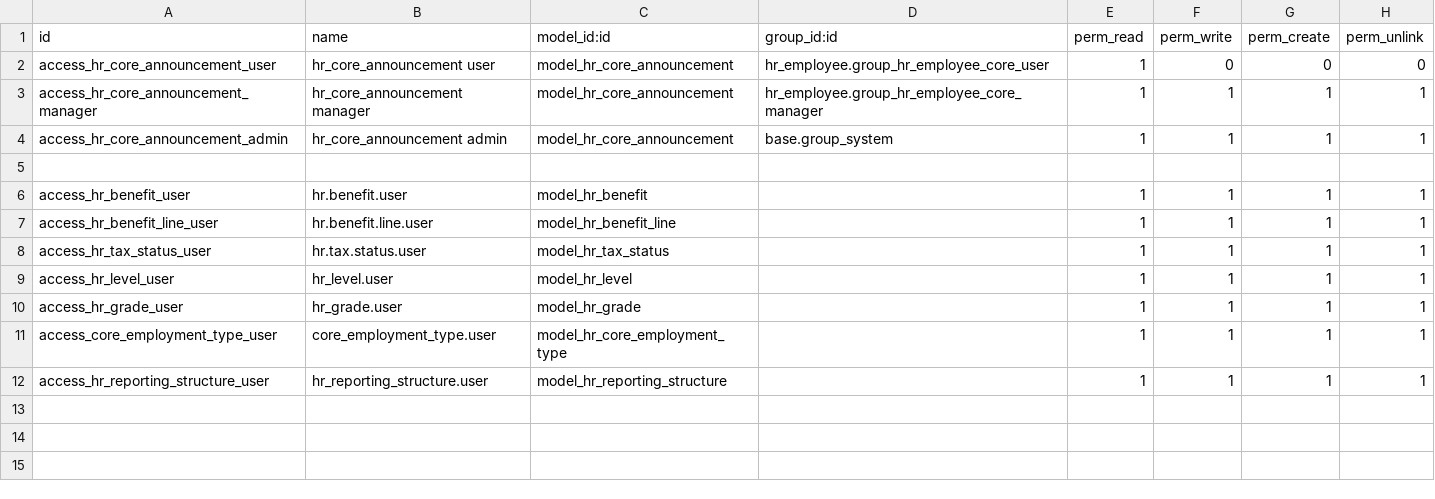
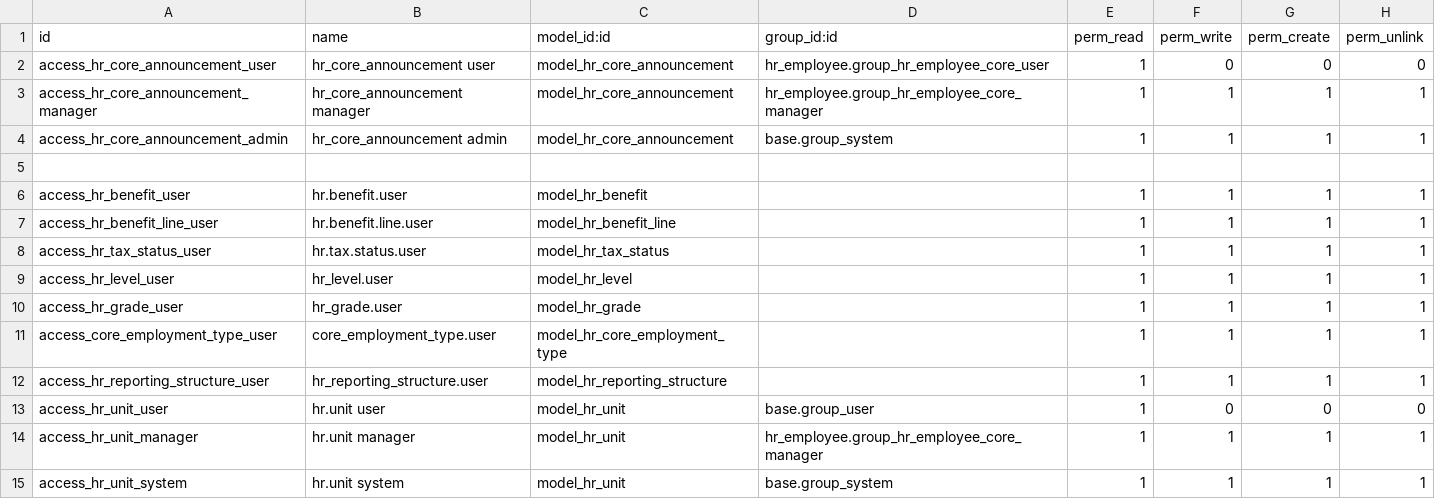
Before and after one commit to madux/white_clone, a CSV file: hr_employee/security/ir.model.access.csv, drawn as a sheet; the diff names each change by its address in the sheet, - before the commit and + after, or states it on an @@ line.

```diff
--- a/hr_employee/security/ir.model.access.csv
+++ b/hr_employee/security/ir.model.access.csv
+row 13: access_hr_unit_user | hr.unit user | model_hr_unit | base.group_user | 1 | 0 | 0 | 0
+row 14: access_hr_unit_manager | hr.unit manager | model_hr_unit | hr_employee.group_hr_employee_core_manager | 1 | 1 | 1 | 1
+row 15: access_hr_unit_system | hr.unit system | model_hr_unit | base.group_system | 1 | 1 | 1 | 1
```
Also changed, not shown: hr_leave_dashboard/security/ir.model.access.csv, 18 other files.
